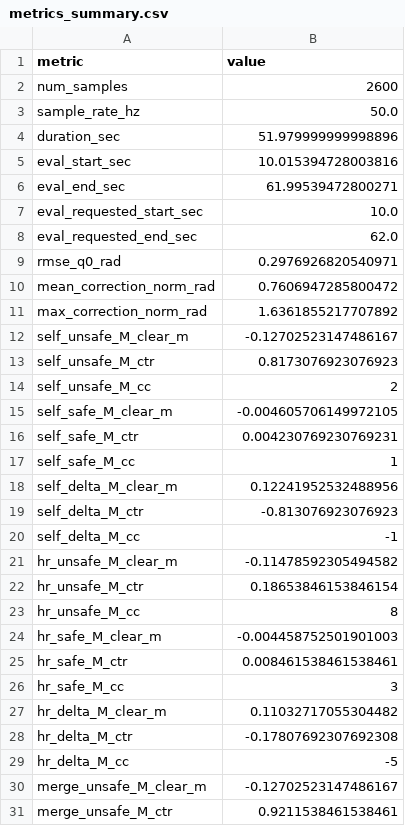
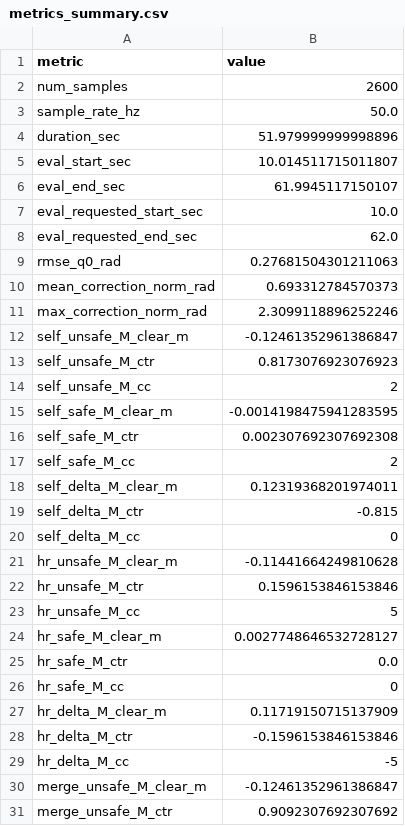
Before and after one commit to vegewenqi/Human_Humanoid_Interaction, a CSV file: g1_real_ws/bdcc_exp/runs/real_default/both/run_001/metrics_summary.csv, drawn as a sheet; only a part is shown; the diff covers the shown part only.

Commit message:
bdccexp: update real both case

```diff
--- a/g1_real_ws/bdcc_exp/runs/real_default/both/run_001/metrics_summary.csv
+++ b/g1_real_ws/bdcc_exp/runs/real_default/both/run_001/metrics_summary.csv
@@ -4,28 +4,28 @@ sample_rate_hz,50.0
 duration_sec,51.979999999998896
-eval_start_sec,10.015394728003816
-eval_end_sec,61.99539472800271
+eval_start_sec,10.014511715011807
+eval_end_sec,61.9945117150107
 eval_requested_start_sec,10.0
 eval_requested_end_sec,62.0
-rmse_q0_rad,0.2976926820540971
-mean_correction_norm_rad,0.7606947285800472
-max_correction_norm_rad,1.6361855217707892
-self_unsafe_M_clear_m,-0.12702523147486167
+rmse_q0_rad,0.27681504301211063
+mean_correction_norm_rad,0.693312784570373
+max_correction_norm_rad,2.3099118896252246
+self_unsafe_M_clear_m,-0.12461352961386847
 self_unsafe_M_ctr,0.8173076923076923
 self_unsafe_M_cc,2
-self_safe_M_clear_m,-0.004605706149972105
-self_safe_M_ctr,0.004230769230769231
-self_safe_M_cc,1
-self_delta_M_clear_m,0.12241952532488956
-self_delta_M_ctr,-0.813076923076923
-self_delta_M_cc,-1
-hr_unsafe_M_clear_m,-0.11478592305494582
-hr_unsafe_M_ctr,0.18653846153846154
-hr_unsafe_M_cc,8
-hr_safe_M_clear_m,-0.004458752501901003
-hr_safe_M_ctr,0.008461538461538461
-hr_safe_M_cc,3
-hr_delta_M_clear_m,0.11032717055304482
-hr_delta_M_ctr,-0.17807692307692308
+self_safe_M_clear_m,-0.0014198475941283595
+self_safe_M_ctr,0.002307692307692308
+self_safe_M_cc,2
+self_delta_M_clear_m,0.12319368201974011
+self_delta_M_ctr,-0.815
+self_delta_M_cc,0
+hr_unsafe_M_clear_m,-0.11441664249810628
+hr_unsafe_M_ctr,0.1596153846153846
+hr_unsafe_M_cc,5
+hr_safe_M_clear_m,0.0027748646532728127
+hr_safe_M_ctr,0.0
+hr_safe_M_cc,0
+hr_delta_M_clear_m,0.11719150715137909
+hr_delta_M_ctr,-0.1596153846153846
 hr_delta_M_cc,-5
-merge_unsafe_M_clear_m,-0.12702523147486167
-merge_unsafe_M_ctr,0.9211538461538461
+merge_unsafe_M_clear_m,-0.12461352961386847
+merge_unsafe_M_ctr,0.9092307692307692
```
Also changed, not shown: 25 edited cells elsewhere in this file, 11 other files.
